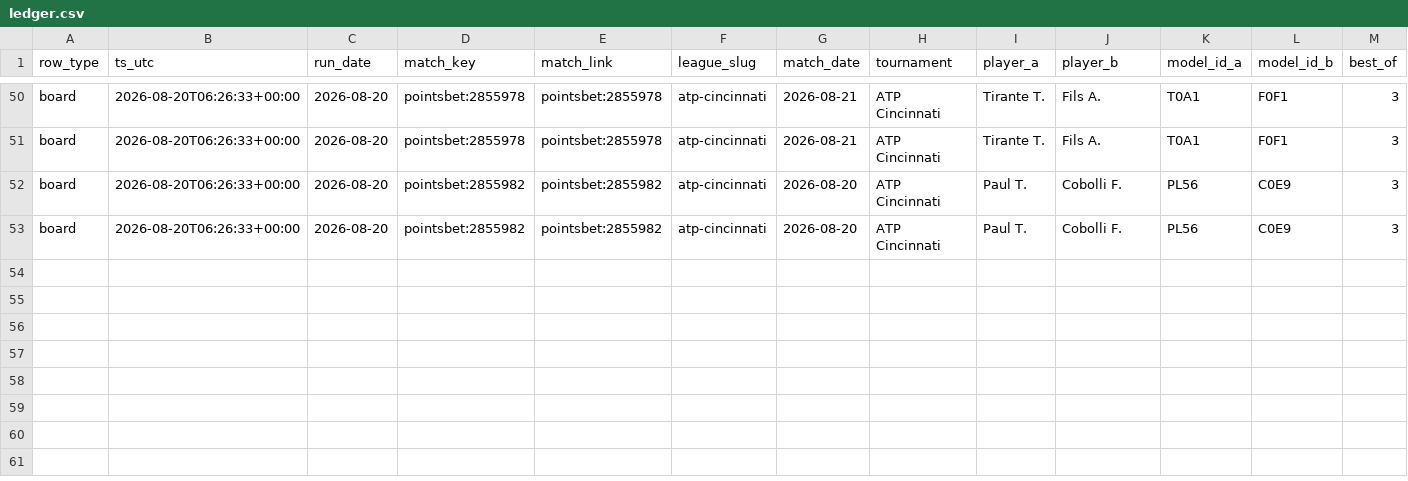
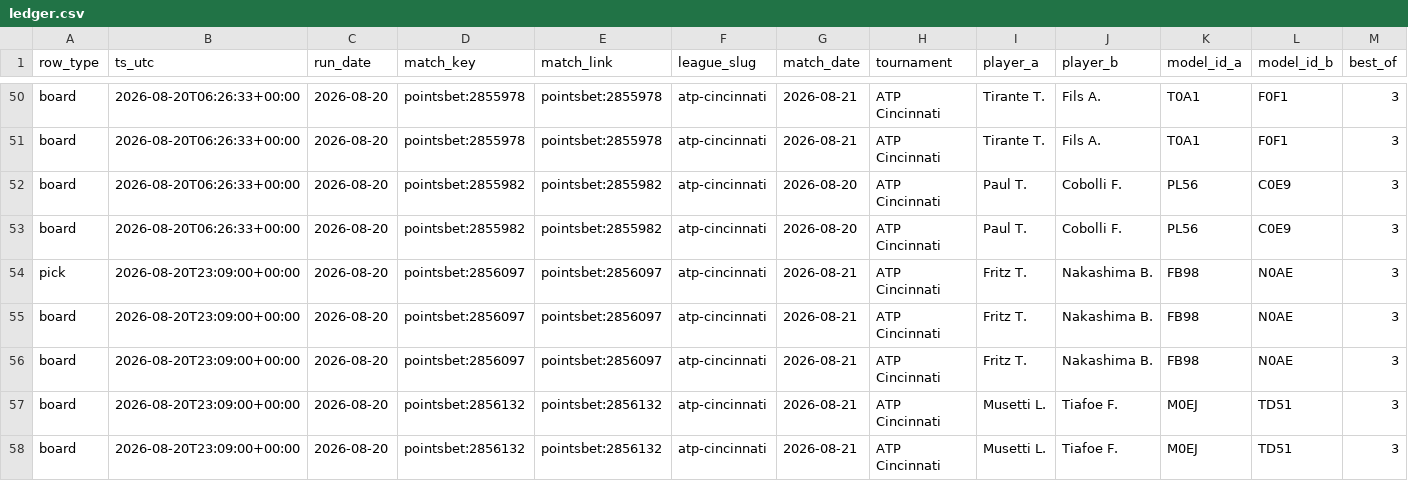
Before and after one commit to qitaoshi/tennis-model-v2, a CSV file: paper/ledger.csv, drawn as a sheet; only a part is shown, gaps mark what is left out; rows hold the shown columns only; the diff names each change by its address in the sheet, - before the commit and + after, or states it on an @@ line.

```diff
--- a/paper/ledger.csv
+++ b/paper/ledger.csv
+row 54: pick | 2026-08-20T23:09:00+00:00 | 2026-08-20 | pointsbet:2856097 | pointsbet:2856097 | atp-cincinnati | 2026-08-21 | ATP Cincinnati | Fritz T. | Nakashima B. | FB98 | N0AE | 3
+row 55: board | 2026-08-20T23:09:00+00:00 | 2026-08-20 | pointsbet:2856097 | pointsbet:2856097 | atp-cincinnati | 2026-08-21 | ATP Cincinnati | Fritz T. | Nakashima B. | FB98 | N0AE | 3
+row 56: board | 2026-08-20T23:09:00+00:00 | 2026-08-20 | pointsbet:2856097 | pointsbet:2856097 | atp-cincinnati | 2026-08-21 | ATP Cincinnati | Fritz T. | Nakashima B. | FB98 | N0AE | 3
+row 57: board | 2026-08-20T23:09:00+00:00 | 2026-08-20 | pointsbet:2856132 | pointsbet:2856132 | atp-cincinnati | 2026-08-21 | ATP Cincinnati | Musetti L. | Tiafoe F. | M0EJ | TD51 | 3
+row 58: board | 2026-08-20T23:09:00+00:00 | 2026-08-20 | pointsbet:2856132 | pointsbet:2856132 | atp-cincinnati | 2026-08-21 | ATP Cincinnati | Musetti L. | Tiafoe F. | M0EJ | TD51 | 3
```
Also changed, not shown: paper/ledger-cascade.csv.
